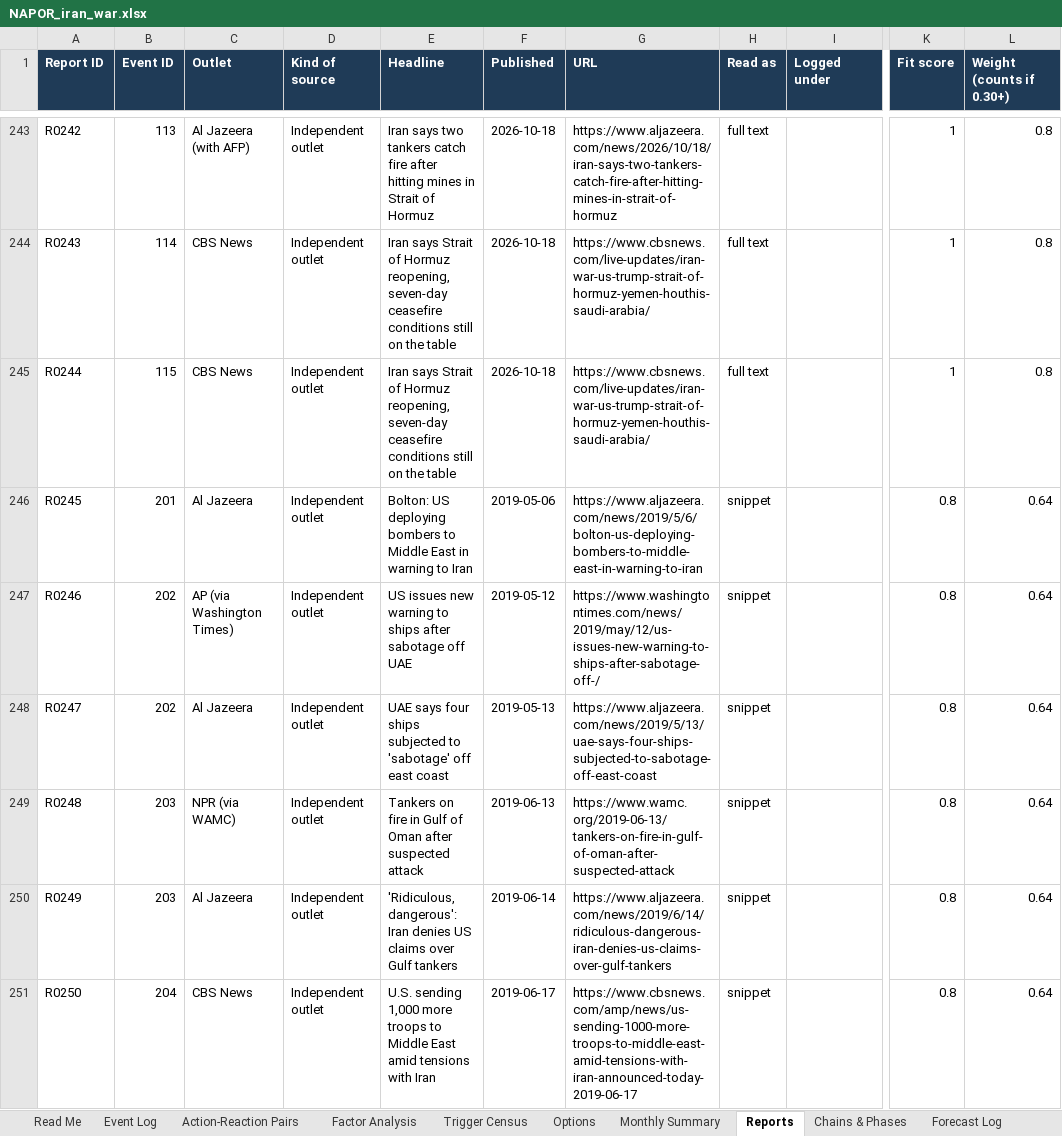
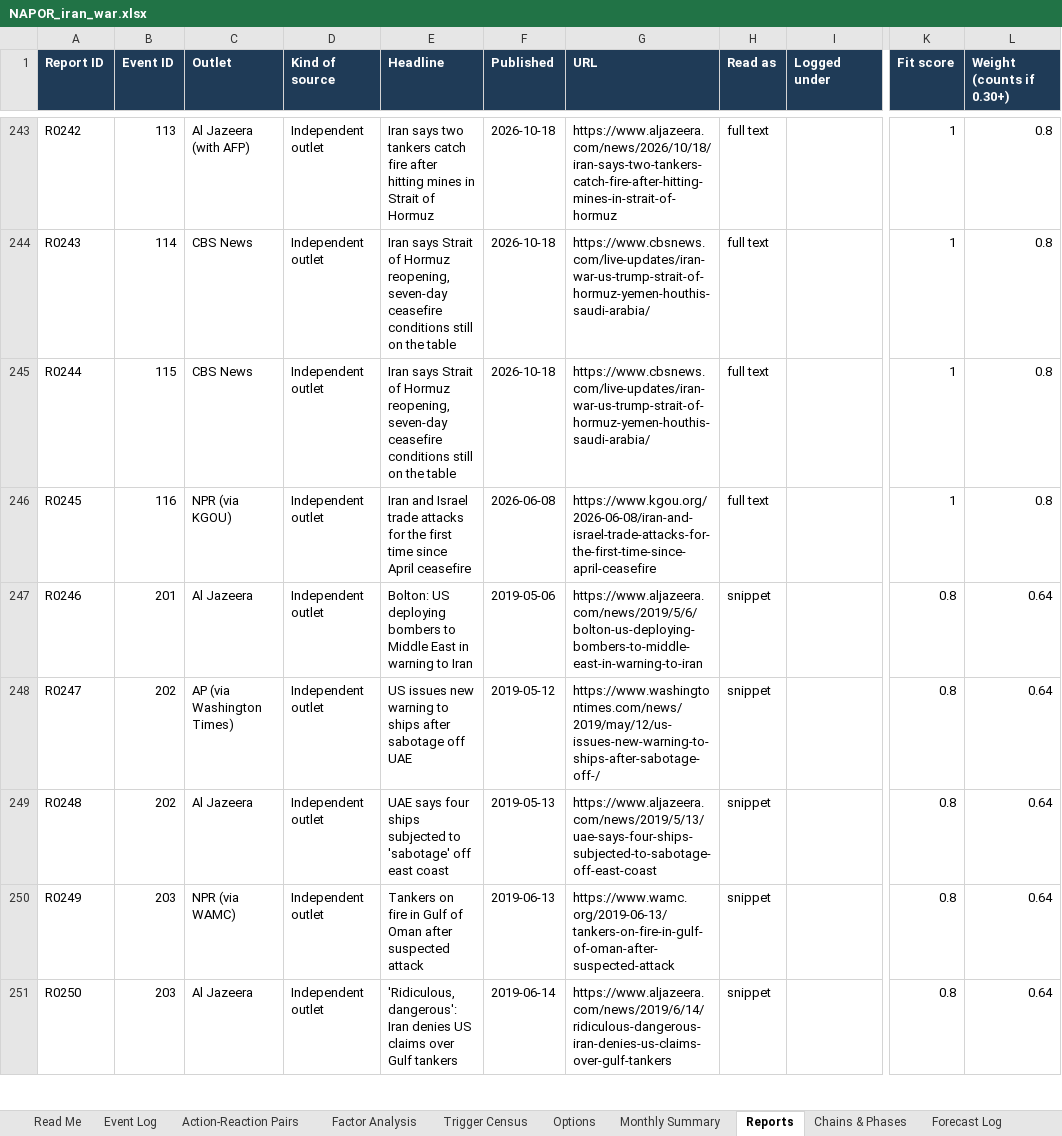
Before and after one commit to siddraw/NAPOR-Options-Explorer, an Excel workbook: napor/NAPOR_iran_war.xlsx, sheet Reports, drawn as a sheet; only a part is shown, gaps mark what is left out; values as stored, in another font and other column widths than the file's, no borders; charts and pictures not drawn; the diff covers the shown part only; the diff names each change by its address in the sheet, - before the commit and + after, or states it on an @@ line.

```diff
--- a/napor/NAPOR_iran_war.xlsx (sheet Reports)
+++ b/napor/NAPOR_iran_war.xlsx (sheet Reports)
-B246 (Event ID): 201
+B246 (Event ID): 116
-C246 (Outlet): Al Jazeera
+C246 (Outlet): NPR (via KGOU)
-E246 (Headline): Bolton: US deploying bombers to Middle East in warning to Iran
+E246 (Headline): Iran and Israel trade attacks for the first time since April ceasefire
-F246 (Published): 2019-05-06
+F246 (Published): 2026-06-08
-G246 (URL): https://www.aljazeera.com/news/2019/5/6/bolton-us-deploying-bombers-to-middle-east-in-warning-to-iran
+G246 (URL): https://www.kgou.org/2026-06-08/iran-and-israel-trade-attacks-for-the-first-time-since-april-ceasefire
-H246 (Read as): snippet
+H246 (Read as): full text
-K246 (Fit score): 0.8
+K246 (Fit score): 1
-L246 (Weight (counts if 0.30+)): 0.64
+L246 (Weight (counts if 0.30+)): 0.8
-B247 (Event ID): 202
+B247 (Event ID): 201
-C247 (Outlet): AP (via Washington Times)
+C247 (Outlet): Al Jazeera
-E247 (Headline): US issues new warning to ships after sabotage off UAE
+E247 (Headline): Bolton: US deploying bombers to Middle East in warning to Iran
-F247 (Published): 2019-05-12
+F247 (Published): 2019-05-06
-G247 (URL): https://www.washingtontimes.com/news/2019/may/12/us-issues-new-warning-to-ships-after-sabotage-off-/
+G247 (URL): https://www.aljazeera.com/news/2019/5/6/bolton-us-deploying-bombers-to-middle-east-in-warning-to-iran
-C248 (Outlet): Al Jazeera
+C248 (Outlet): AP (via Washington Times)
-E248 (Headline): UAE says four ships subjected to 'sabotage' off east coast
+E248 (Headline): US issues new warning to ships after sabotage off UAE
-F248 (Published): 2019-05-13
+F248 (Published): 2019-05-12
-G248 (URL): https://www.aljazeera.com/news/2019/5/13/uae-says-four-ships-subjected-to-sabotage-off-east-coast
+G248 (URL): https://www.washingtontimes.com/news/2019/may/12/us-issues-new-warning-to-ships-after-sabotage-off-/
-B249 (Event ID): 203
+B249 (Event ID): 202
-C249 (Outlet): NPR (via WAMC)
+C249 (Outlet): Al Jazeera
-E249 (Headline): Tankers on fire in Gulf of Oman after suspected attack
+E249 (Headline): UAE says four ships subjected to 'sabotage' off east coast
-F249 (Published): 2019-06-13
+F249 (Published): 2019-05-13
-G249 (URL): https://www.wamc.org/2019-06-13/tankers-on-fire-in-gulf-of-oman-after-suspected-attack
+G249 (URL): https://www.aljazeera.com/news/2019/5/13/uae-says-four-ships-subjected-to-sabotage-off-east-coast
-C250 (Outlet): Al Jazeera
+C250 (Outlet): NPR (via WAMC)
-E250 (Headline): 'Ridiculous, dangerous': Iran denies US claims over Gulf tankers
+E250 (Headline): Tankers on fire in Gulf of Oman after suspected attack
-F250 (Published): 2019-06-14
+F250 (Published): 2019-06-13
-G250 (URL): https://www.aljazeera.com/news/2019/6/14/ridiculous-dangerous-iran-denies-us-claims-over-gulf-tankers
+G250 (URL): https://www.wamc.org/2019-06-13/tankers-on-fire-in-gulf-of-oman-after-suspected-attack
-B251 (Event ID): 204
+B251 (Event ID): 203
-C251 (Outlet): CBS News
+C251 (Outlet): Al Jazeera
-E251 (Headline): U.S. sending 1,000 more troops to Middle East amid tensions with Iran
+E251 (Headline): 'Ridiculous, dangerous': Iran denies US claims over Gulf tankers
-F251 (Published): 2019-06-17
+F251 (Published): 2019-06-14
-G251 (URL): https://www.cbsnews.com/amp/news/us-sending-1000-more-troops-to-middle-east-amid-tensions-with-iran-announced-today-2019-06-17
+G251 (URL): https://www.aljazeera.com/news/2019/6/14/ridiculous-dangerous-iran-denies-us-claims-over-gulf-tankers
```
Also changed, not shown: 1 added row and 394 edited cells elsewhere in this sheet, sheet Event Log, sheet Review Queue, sheet Chains & Phases, sheet Options, sheet Monthly Summary, formulas that keep their value, 13 other files.
